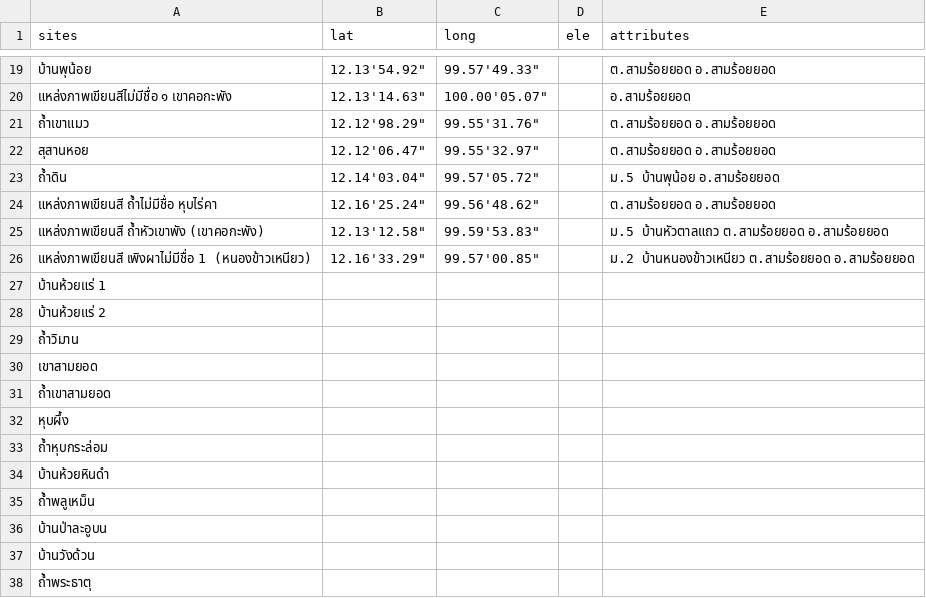
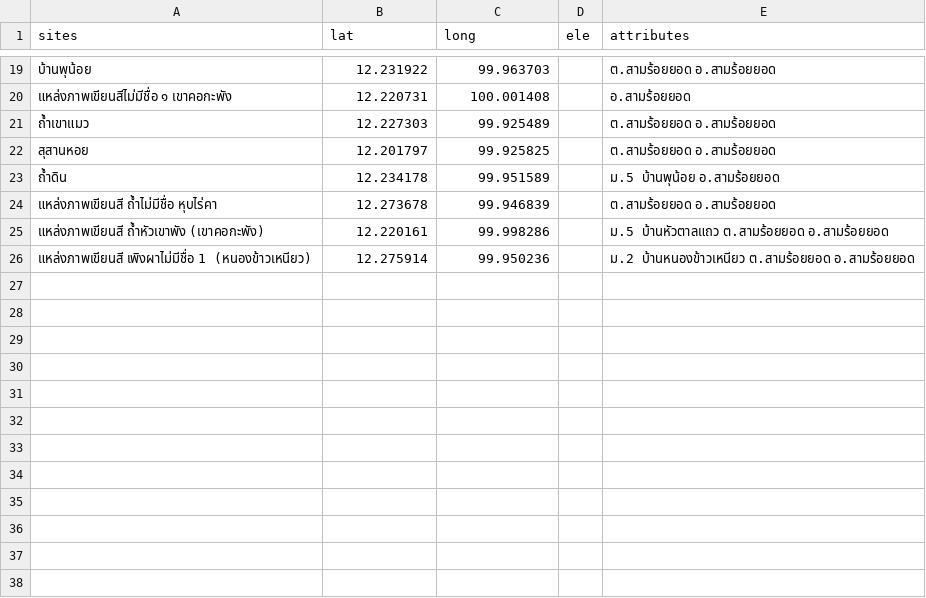
Before and after one commit to Benz-Poobua/Archaeological-Sites-in-Prachuap-Khiri-Khan, a CSV file: ancient_sites_demo.csv, drawn as a sheet; only a part is shown, gaps mark what is left out; the diff covers the shown part only.

```diff
--- a/ancient_sites_demo.csv
+++ b/ancient_sites_demo.csv
@@ -19,20 +19,8 @@
-บ้านพุน้อย,"12.13'54.92""","99.57'49.33""",,ต.สามร้อยยอด อ.สามร้อยยอด
-แหล่งภาพเขียนสีไม่มีชื่อ ๑ เขาคอกะพัง,"12.13'14.63""","100.00'05.07""",,อ.สามร้อยยอด
-ถ้ำเขาแมว,"12.12'98.29""","99.55'31.76""",,ต.สามร้อยยอด อ.สามร้อยยอด
-สุสานหอย,"12.12'06.47""","99.55'32.97""",,ต.สามร้อยยอด อ.สามร้อยยอด
-ถ้ำดิน,"12.14'03.04""","99.57'05.72""",,ม.5 บ้านพุน้อย อ.สามร้อยยอด
-แหล่งภาพเขียนสี ถ้ำไม่มีชื่อ หุบไร่คา ,"12.16'25.24""","99.56'48.62""",,ต.สามร้อยยอด อ.สามร้อยยอด
-แหล่งภาพเขียนสี ถ้ำหัวเขาพัง (เขาคอกะพัง),"12.13'12.58""","99.59'53.83""",,ม.5 บ้านหัวตาลแถว ต.สามร้อยยอด อ.สามร้อยยอด
-แหล่งภาพเขียนสี เพิงผาไม่มีชื่อ 1 (หนองข้าวเหนียว) ,"12.16'33.29""","99.57'00.85""",,ม.2 บ้านหนองข้าวเหนียว ต.สามร้อยยอด อ.สามร้อยยอด
-บ้านห้วยแร่ 1,,,,
-บ้านห้วยแร่ 2,,,,
-ถ้ำวิมาน,,,,
-เขาสามยอด ,,,,
-ถ้ำเขาสามยอด,,,,
-หุบผึ้ง,,,,
-ถ้ำหุบกระล่อม,,,,
-บ้านห้วยหินดำ,,,,
-ถ้ำพลูเหม็น,,,,
-บ้านป่าละอูบน,,,,
-บ้านวังด้วน,,,,
-ถ้ำพระธาตุ,,,,
+บ้านพุน้อย,12.231922,99.963703,,ต.สามร้อยยอด อ.สามร้อยยอด
+แหล่งภาพเขียนสีไม่มีชื่อ ๑ เขาคอกะพัง,12.220731,100.001408,,อ.สามร้อยยอด
+ถ้ำเขาแมว,12.227303,99.925489,,ต.สามร้อยยอด อ.สามร้อยยอด
+สุสานหอย,12.201797,99.925825,,ต.สามร้อยยอด อ.สามร้อยยอด
+ถ้ำดิน,12.234178,99.951589,,ม.5 บ้านพุน้อย อ.สามร้อยยอด
+แหล่งภาพเขียนสี ถ้ำไม่มีชื่อ หุบไร่คา ,12.273678,99.946839,,ต.สามร้อยยอด อ.สามร้อยยอด
+แหล่งภาพเขียนสี ถ้ำหัวเขาพัง (เขาคอกะพัง),12.220161,99.998286,,ม.5 บ้านหัวตาลแถว ต.สามร้อยยอด อ.สามร้อยยอด
+แหล่งภาพเขียนสี เพิงผาไม่มีชื่อ 1 (หนองข้าวเหนียว) ,12.275914,99.950236,,ม.2 บ้านหนองข้าวเหนียว ต.สามร้อยยอด อ.สามร้อยยอด
```
Also changed, not shown: 34 edited cells elsewhere in this file.
